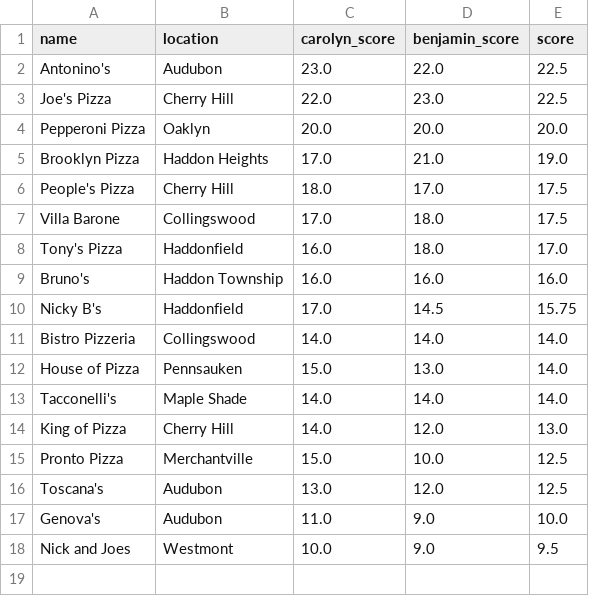
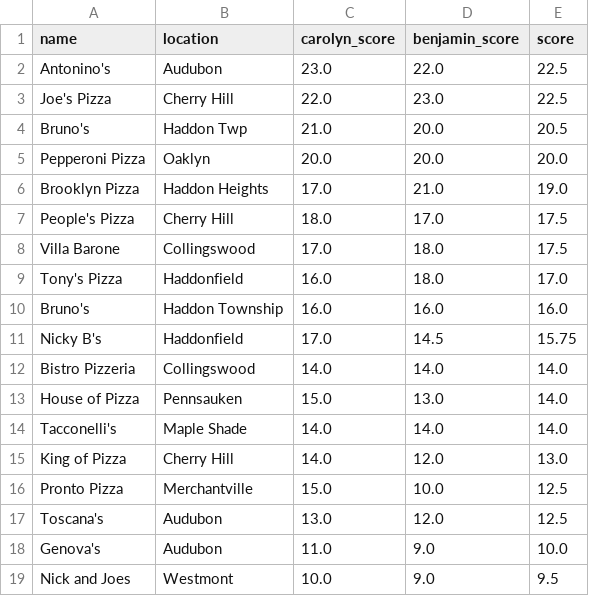
Before and after one commit to bengarvey/plotdevice, a CSV file: src/data/pizza/calculated_pizza_total.csv, drawn as a sheet.

```diff
--- a/src/data/pizza/calculated_pizza_total.csv
+++ b/src/data/pizza/calculated_pizza_total.csv
@@ -3,2 +3,3 @@ Antonino's,Audubon,23.0,22.0,22.5
 Joe's Pizza,Cherry Hill,22.0,23.0,22.5
+Bruno's,Haddon Twp,21.0,20.0,20.5
 Pepperoni Pizza,Oaklyn,20.0,20.0,20.0
```
Also changed, not shown: src/data/pizza/pizza.csv, src/data/pizza/tidy_pizza.csv, 23 other files.
